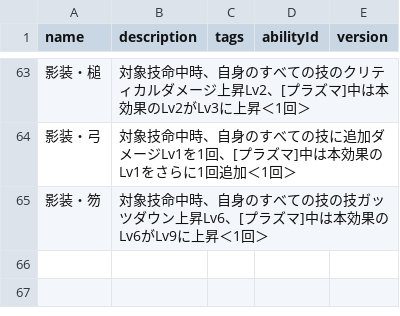
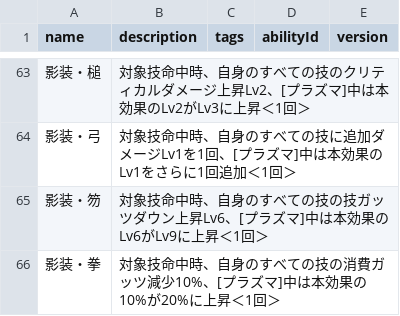
Before and after one commit to oginginlmftv2/line-monster-farm, a TSV file: src/data/_source/skill-abilities.tsv, drawn as a sheet; only a part is shown, gaps mark what is left out.

```diff
--- a/src/data/_source/skill-abilities.tsv
+++ b/src/data/_source/skill-abilities.tsv
@@ -65 +65,2 @@ name	description	tags	abilityId	version
 影装・笏	対象技命中時、自身のすべての技の技ガッツダウン上昇Lv6、[プラズマ]中は本効果のLv6がLv9に上昇＜1回＞		
+影装・拳	対象技命中時、自身のすべての技の消費ガッツ減少10%、[プラズマ]中は本効果の10%が20%に上昇＜1回＞		
```
Also changed, not shown: src/data/_source/skills-illumine.tsv, 13 other files.
